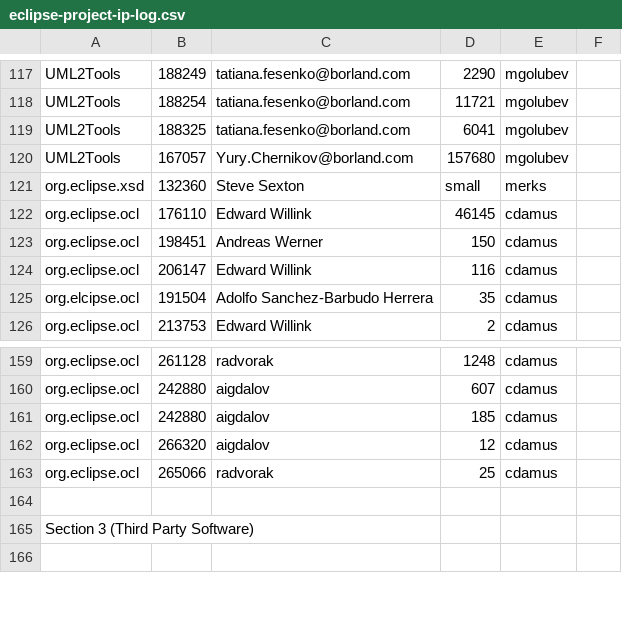
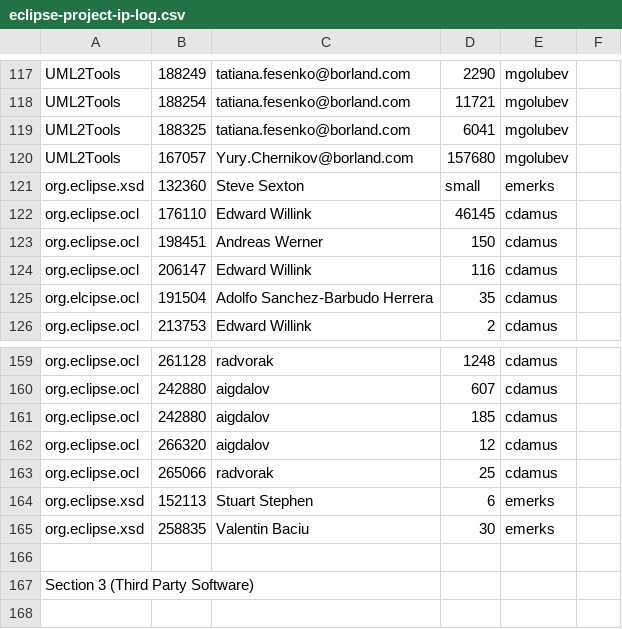
Before and after one commit to eclipse-ocl/ocl-website, a CSV file: eclipse-project-ip-log.csv, drawn as a sheet; only a part is shown, gaps mark what is left out.

Commit message:
Update for XSD 2.5

```diff
--- a/eclipse-project-ip-log.csv
+++ b/eclipse-project-ip-log.csv
@@ -120,3 +120,3 @@ UML2Tools,188325,tatiana.fesenko@borland.com,6041,mgolubev
 UML2Tools,167057,Yury.Chernikov@borland.com,157680,mgolubev
-org.eclipse.xsd,132360,Steve Sexton,small,merks
+org.eclipse.xsd,132360,Steve Sexton,small,emerks
 org.eclipse.ocl,176110,Edward Willink,46145,cdamus
@@ -163,2 +163,4 @@ org.eclipse.ocl,266320,aigdalov,12,cdamus
 org.eclipse.ocl,265066,radvorak,25,cdamus
+org.eclipse.xsd,152113,Stuart Stephen,6,emerks
+org.eclipse.xsd,258835,Valentin Baciu,30,emerks
 
```
